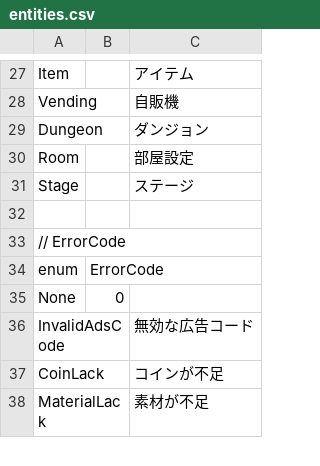
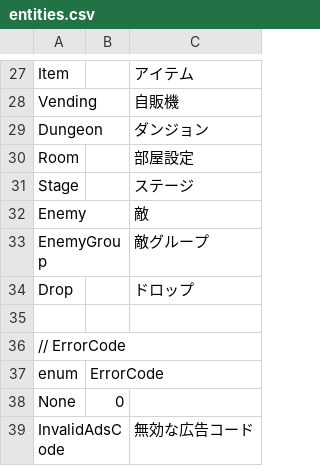
Before and after one commit to kou-yeung/Contrib.Gate, a CSV file: tools/EntitiesGen/entities.csv, drawn as a sheet; only a part is shown, gaps mark what is left out; the shorter side is filled out with more unchanged rows.

```diff
--- a/tools/EntitiesGen/entities.csv
+++ b/tools/EntitiesGen/entities.csv
@@ -31,2 +31,5 @@ Room,,部屋設定
 Stage,,ステージ
+Enemy,,敵
+EnemyGroup,,敵グループ
+Drop,,ドロップ
 
```
Also changed, not shown: resources/sv/Entities/dungeon.csv, tools/ProtocolGen/protocol.csv, 16 other files.
